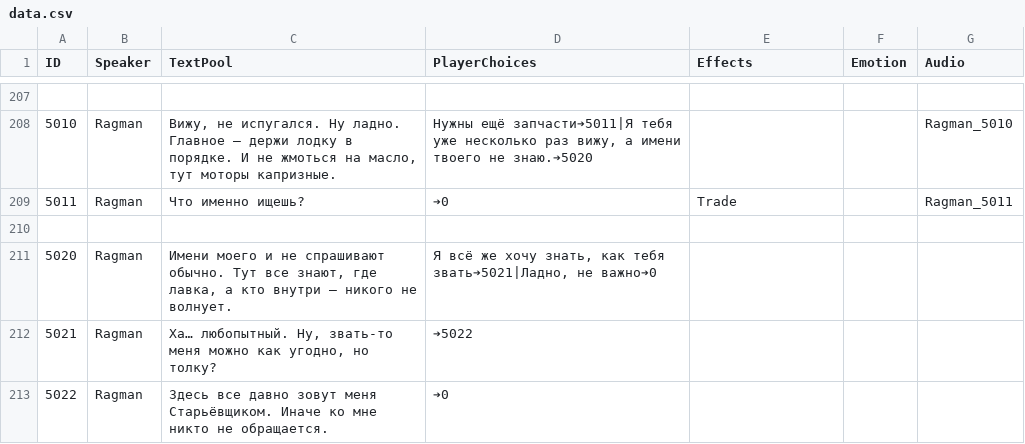
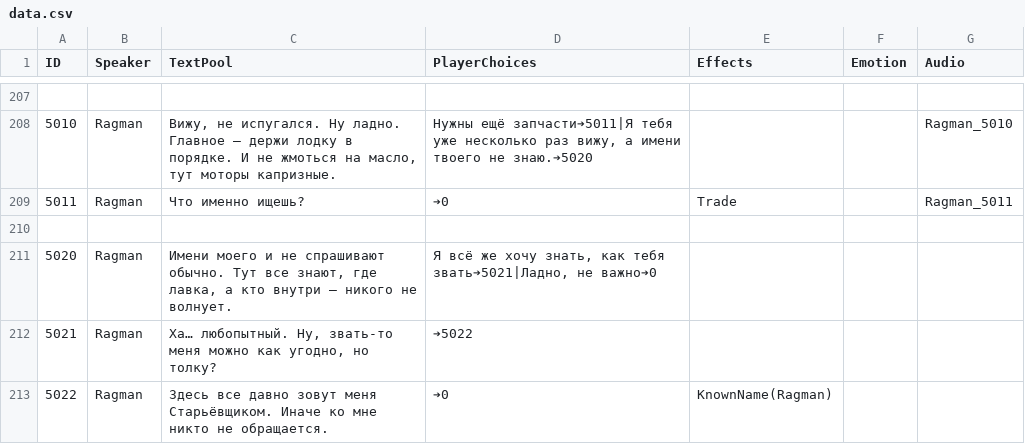
Before and after one commit to dev-lime/DialogDebugger, a CSV file: data.csv, drawn as a sheet; only a part is shown, gaps mark what is left out.

Commit message:
Added KnownName effect

```diff
--- a/data.csv
+++ b/data.csv
@@ -212,2 +212,2 @@ ID,Speaker,TextPool,PlayerChoices,Effects,Emotion,Audio
 5021,Ragman,"Ха… любопытный. Ну, звать-то меня можно как угодно, но толку?","➔5022",,,
-5022,Ragman,"Здесь все давно зовут меня Старьёвщиком. Иначе ко мне никто не обращается.","➔0",,,
+5022,Ragman,"Здесь все давно зовут меня Старьёвщиком. Иначе ко мне никто не обращается.","➔0","KnownName(Ragman)",,
```
